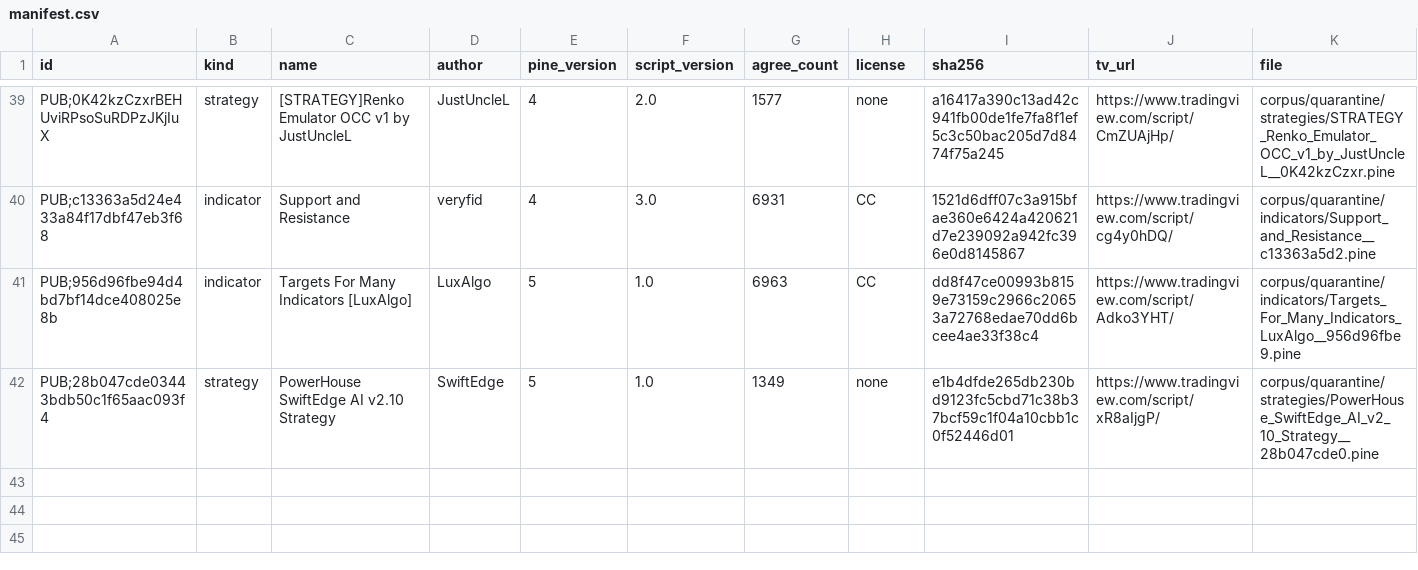
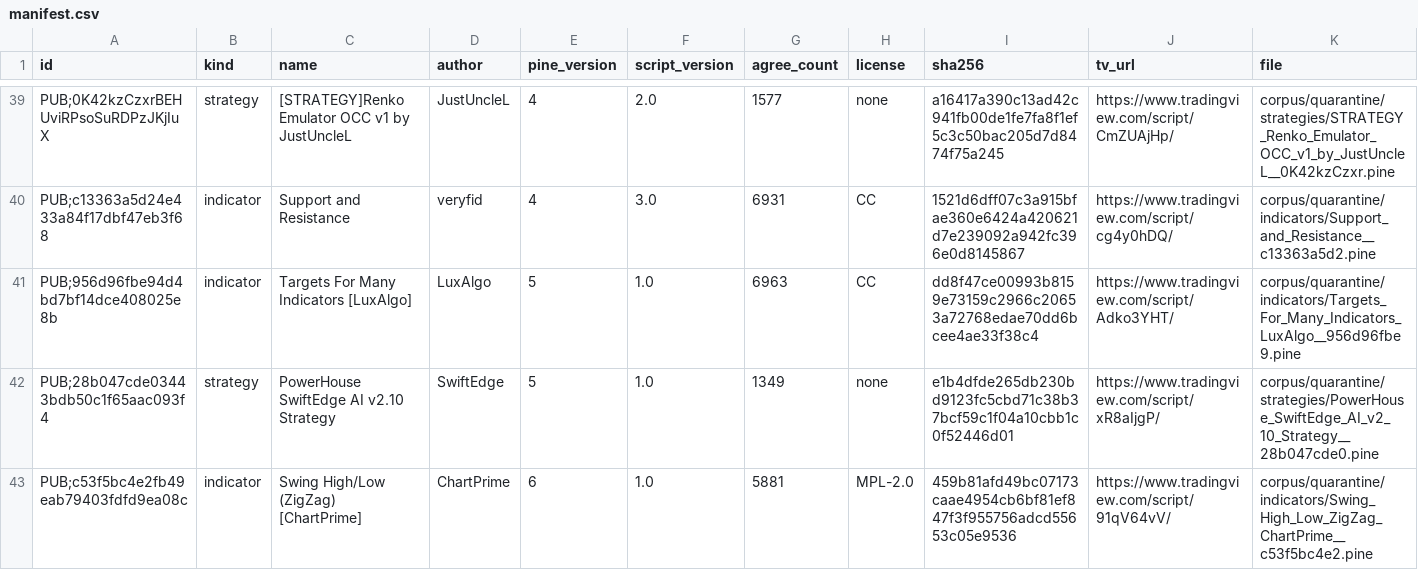
Before and after one commit to PyneSys/pyne-in-the-wild, a CSV file: corpus/quarantine/manifest.csv, drawn as a sheet; only a part is shown, gaps mark what is left out; rows hold the shown columns only; the diff names each change by its address in the sheet, - before the commit and + after, or states it on an @@ line.

```diff
--- a/corpus/quarantine/manifest.csv
+++ b/corpus/quarantine/manifest.csv
+row 43: PUB;c53f5bc4e2fb49eab79403fdfd9ea08c | indicator | Swing High/Low (ZigZag) [ChartPrime] | ChartPrime | 6 | 1.0 | 5881 | MPL-2.0 | 459b81afd49bc07173caae4954cb6bf81ef847f3f955756adcd55653c05e9536 | https://www.tradingview.com/script/91qV64vV/ | corpus/quarantine/indicators/Swing_High_Low_ZigZag_ChartPrime__c53f5bc4e2.pine
```
Also changed, not shown: corpus/libs/manifest.csv, corpus/manifest.csv, 28 other files.
